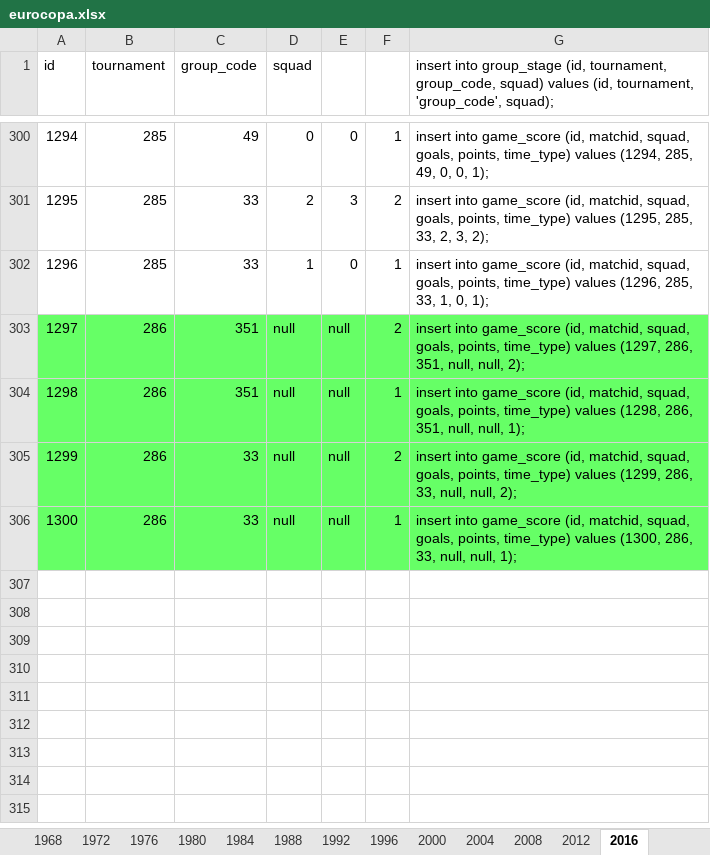
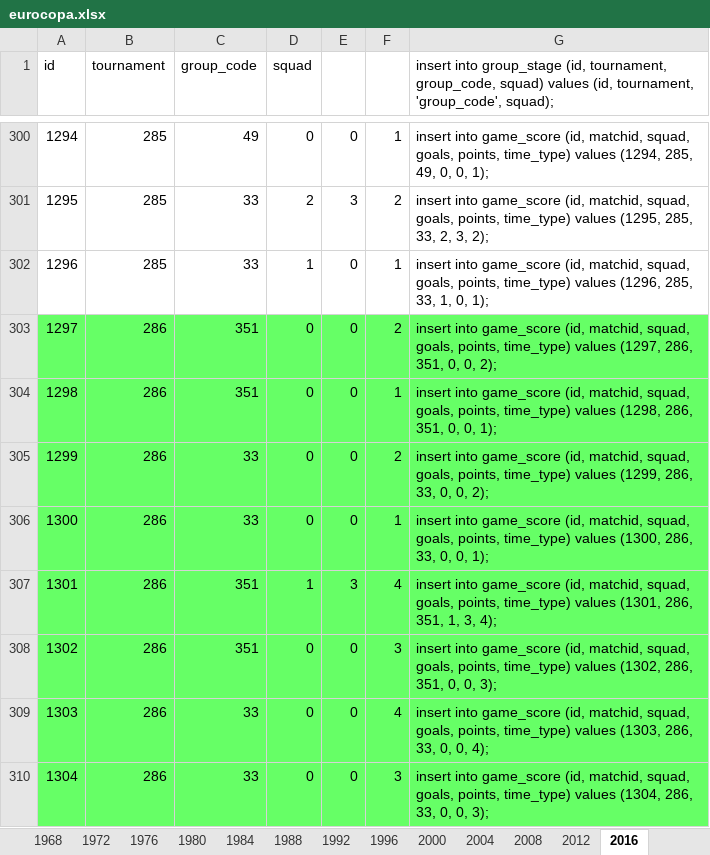
Before and after one commit to ezracode/area1650, an Excel workbook: Scripts/eurocopa/eurocopa.xlsx, sheet 2016, drawn as a sheet; only a part is shown, gaps mark what is left out; values as stored, in another font and other column widths than the file's, no borders; the diff names each change by its address in the sheet, - before the commit and + after, or states it on an @@ line.

Commit message:
Final UEFA Euro 2016
Final UEFA Euro 2016

```diff
--- a/Scripts/eurocopa/eurocopa.xlsx (sheet 2016)
+++ b/Scripts/eurocopa/eurocopa.xlsx (sheet 2016)
-D303:D306 (squad): null
+D303:D306 (squad): 0
-E303:E306: null
+E303:E306: 0
-G303: …286, 351, null, null, 2);
+G303: …286, 351, 0, 0, 2);
-G304: …286, 351, null, null, 1);
+G304: …286, 351, 0, 0, 1);
-G305: …286, 33, null, null, 2);
+G305: …286, 33, 0, 0, 2);
-G306: …286, 33, null, null, 1);
+G306: …286, 33, 0, 0, 1);
+row 307: 1301 | 286 | 351 | 1 | 3 | 4 | insert into game_score (id, matchid, squad, goals, points, time_type) values (1301, 286, 351, 1, 3, 4);
+row 308: 1302 | 286 | 351 | 0 | 0 | 3 | insert into game_score (id, matchid, squad, goals, points, time_type) values (1302, 286, 351, 0, 0, 3);
+row 309: 1303 | 286 | 33 | 0 | 0 | 4 | insert into game_score (id, matchid, squad, goals, points, time_type) values (1303, 286, 33, 0, 0, 4);
+row 310: 1304 | 286 | 33 | 0 | 0 | 3 | insert into game_score (id, matchid, squad, goals, points, time_type) values (1304, 286, 33, 0, 0, 3);
```
